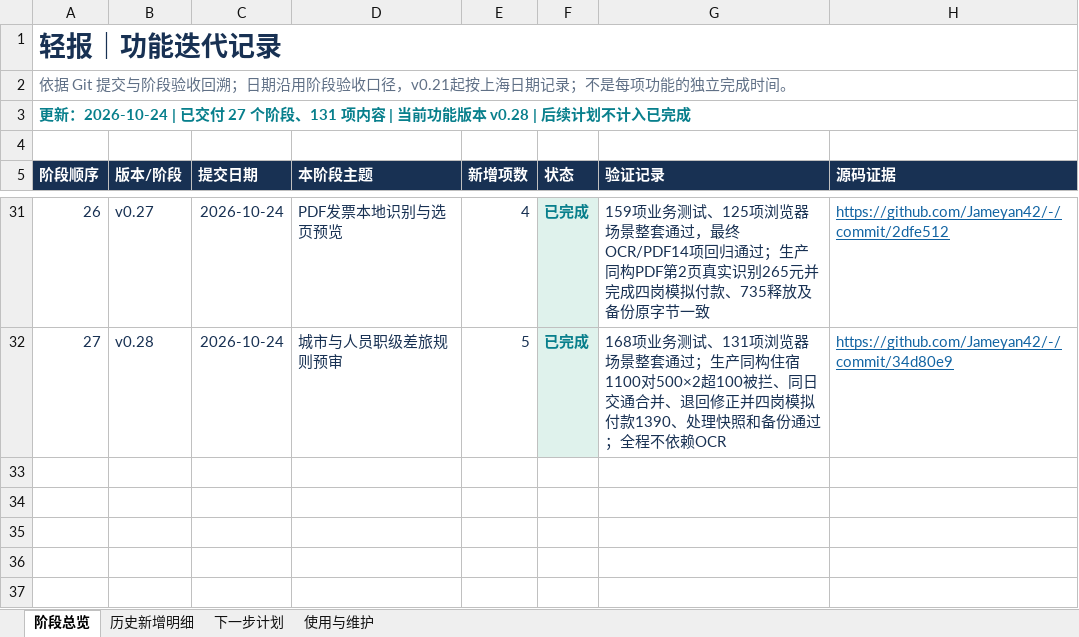
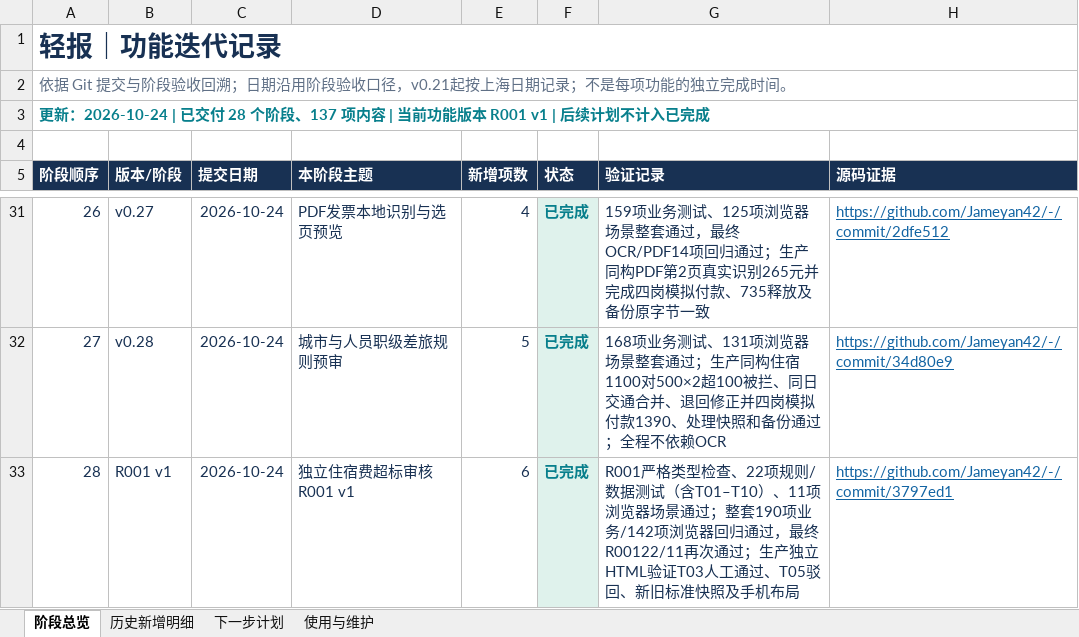
Before and after one commit to Jameyan42/-, an Excel workbook: deliverables/qingbao-feature-history.xlsx, sheet 阶段总览, drawn as a sheet; only a part is shown, gaps mark what is left out; values as stored, in another font and other column widths than the file's, no borders; table styles not drawn; the diff names each change by its address in the sheet, - before the commit and + after, or states it on an @@ line.

```diff
--- a/deliverables/qingbao-feature-history.xlsx (sheet 阶段总览)
+++ b/deliverables/qingbao-feature-history.xlsx (sheet 阶段总览)
@@ column A (阶段顺序) renumbered in row 3 @@
+row 33: 28 | R001 v1 | 2026-10-24 | 独立住宿费超标审核R001 v1 | 6 | 已完成 | R001严格类型检查、22项规则/数据测试（含T01–T10）、11项浏览器场景通过；整套190项业务/142项浏览器回归通过，最终R00122/11再次通过；生产独立HTML验证T03人工通过、T05驳回、新旧标准快照及手机布局 | https://github.com/Jameyan42/-/commit/3797ed1
```
Also changed, not shown: sheet 历史新增明细, sheet 使用与维护, 2 other files.
